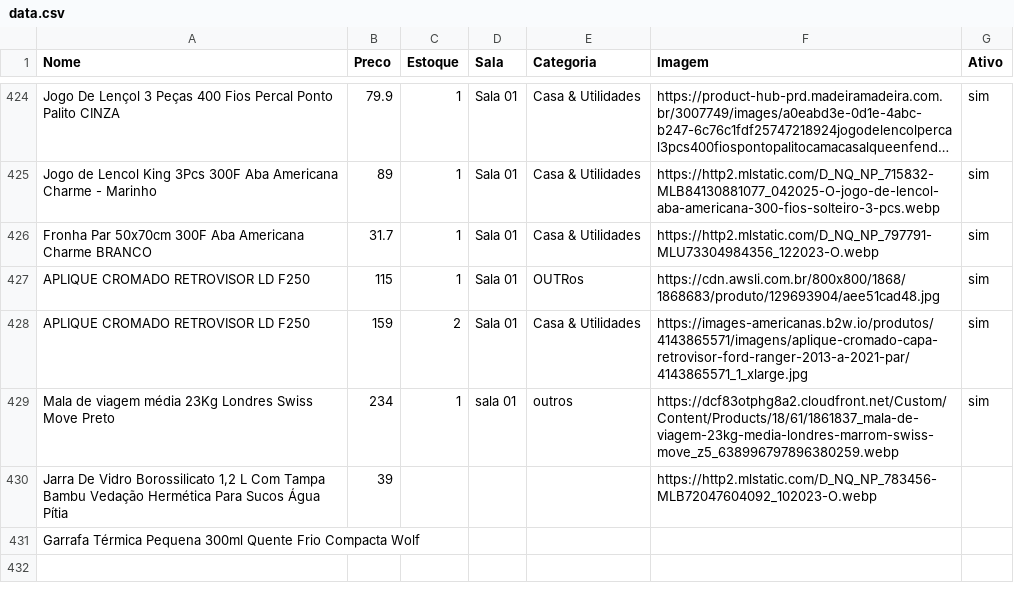
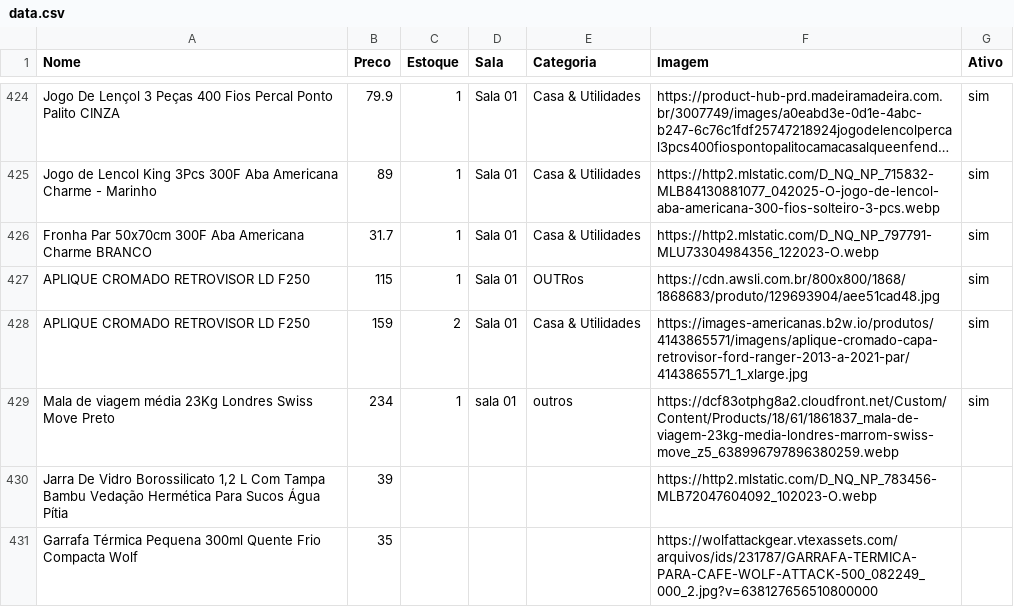
Before and after one commit to lojinhadd/loja, a CSV file: data.csv, drawn as a sheet; only a part is shown, gaps mark what is left out; long unchanged cells end in ….

Commit message:
Auto-sync: planilha atualizada

```diff
--- a/data.csv
+++ b/data.csv
@@ -430,2 +430,2 @@ Mala de viagem média 23Kg Londres Swiss Move Preto,234,1,sala 01,outros,https:/
 "Jarra De Vidro Borossilicato 1,2 L Com Tampa Bambu Vedação Hermética Para Sucos Água Pítia",39,,,,https://http2.mlstatic.com/D_NQ_NP_783456-MLB72047604092_102023-O.webp,
-Garrafa Térmica Pequena 300ml Quente Frio Compacta Wolf,,,,,,
+Garrafa Térmica Pequena 300ml Quente Frio Compacta Wolf,35,,,,https://wolfattackgear.vtexassets.com/arquivos/ids/231787/GARRAFA-TERMICA-PARA-CAFE-WOLF-ATTACK-500_082249_000_2.jpg?v=638127656510800000,
```
